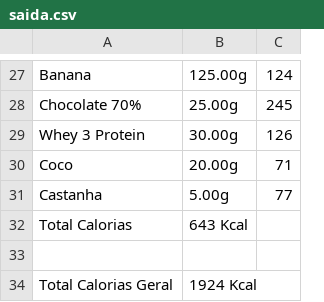
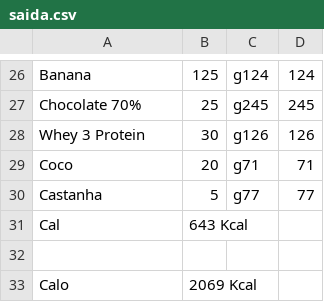
Before and after one commit to GersonESantos/PlanoAlimentar, a CSV file: output/saida.csv, drawn as a sheet; only a part is shown, gaps mark what is left out; removed rows and columns are numbered as before the commit, all else as after; the diff covers the shown part only; the diff names each change by its address in the sheet, - before the commit and + after, or states it on an @@ line.

```diff
--- a/output/saida.csv
+++ b/output/saida.csv
-column B, rows 27-34: 125.00g | 25.00g | 30.00g | 20.00g | 5.00g | 643 Kcal |  | 1924 Kcal
+column B, rows 26-33: 125 | 25 | 30 | 20 | 5 | 643 Kcal |  | 2069 Kcal
+column C, rows 26-30: g124 | g245 | g126 | g71 | g77
-A31: Total Calorias
+A31: Cal
-A33: Total Calorias Geral
+A33: Calo
```
Also changed, not shown: 1 added row, 2 removed rows and 7 edited cells elsewhere in this file, output/lista.csv, 7 other files.
